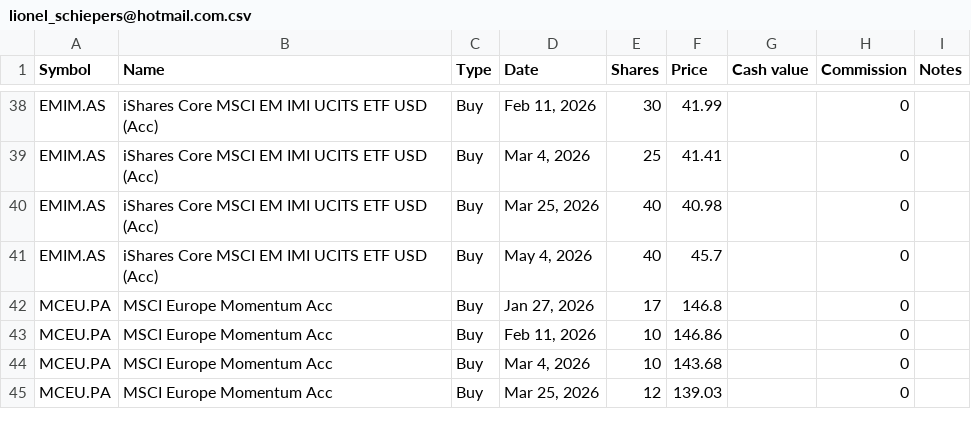
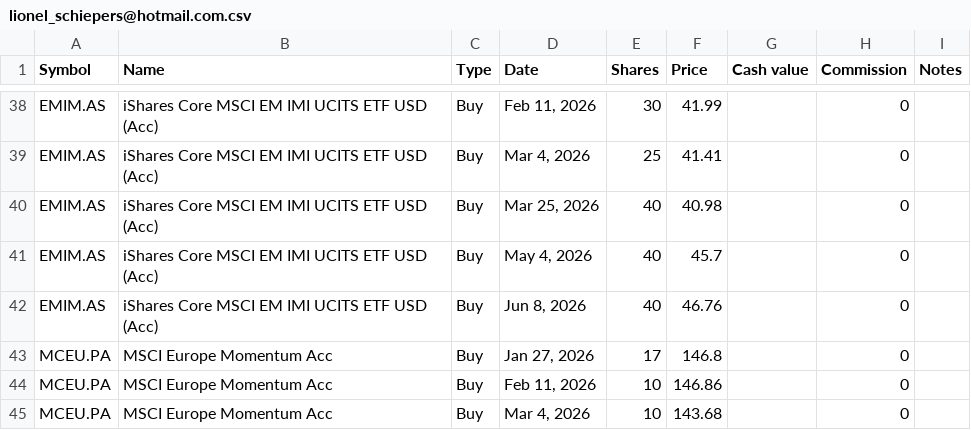
Before and after one commit to lionelschiepers/StockQuotes.Portfolio, a CSV file: Portfolio/lionel_schiepers@hotmail.com.csv, drawn as a sheet; only a part is shown, gaps mark what is left out; the shorter side is filled out with more unchanged rows; the diff names each change by its address in the sheet, - before the commit and + after, or states it on an @@ line.

Commit message:
increased emim

```diff
--- a/Portfolio/lionel_schiepers@hotmail.com.csv
+++ b/Portfolio/lionel_schiepers@hotmail.com.csv
+row 42: EMIM.AS | iShares Core MSCI EM IMI UCITS ETF USD (Acc) | Buy | Jun 8, 2026 | 40 | 46.76 |  | 0
```
